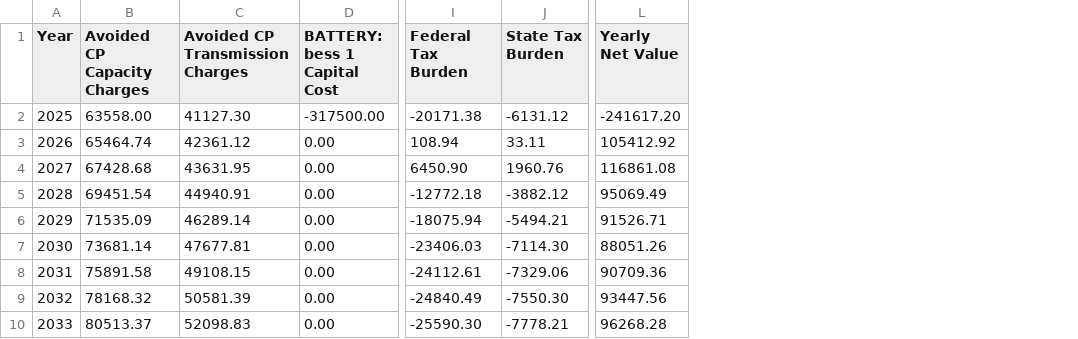
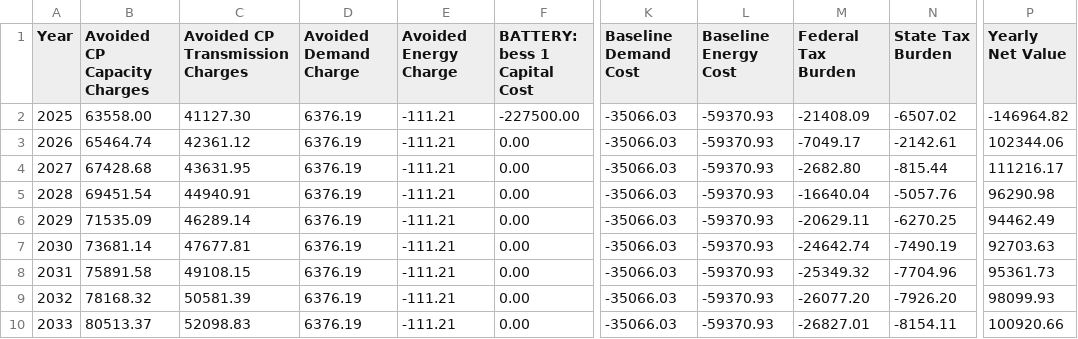
Before and after one commit to tylew/DER-VET, a CSV file: Results/facility_70/results/pro_forma.csv, drawn as a sheet; only a part is shown, gaps mark what is left out; addresses are those after the commit; the diff covers the shown part only; the diff names each change by its address in the sheet, - before the commit and + after, or states it on an @@ line.

Commit message:
Update facility 70 results and model parameters
- Added 'matplotlib' to requirements files for conda and pip.
- Updated model_parameters.json to reflect new file paths and modified parameters, including cycle life filename and energy maximum rated value.
- Adjusted results in various CSV files, including changes to monthly bills, cost-benefit analysis, and capacity factors, reflecting updated calculations and values.
- Enhanced logging details in deret_log.log for better traceability of the simulation process.

```diff
--- a/Results/facility_70/results/pro_forma.csv
+++ b/Results/facility_70/results/pro_forma.csv
+column D (Avoided Demand Charge), rows 2-10: all 6376.19
+column E (Avoided Energy Charge), rows 2-10: all -111.21
+column K (Baseline Demand Cost), rows 2-10: all -35066.03
+column L (Baseline Energy Cost), rows 2-10: all -59370.93
-F2 (BATTERY: bess 1 Capital Cost): -317500.00
+F2 (BATTERY: bess 1 Capital Cost): -227500.00
-M2 (Federal Tax Burden): -20171.38
+M2 (Federal Tax Burden): -21408.09
-N2 (State Tax Burden): -6131.12
+N2 (State Tax Burden): -6507.02
-P2 (Yearly Net Value): -241617.20
+P2 (Yearly Net Value): -146964.82
-M3 (Federal Tax Burden): 108.94
+M3 (Federal Tax Burden): -7049.17
-N3 (State Tax Burden): 33.11
+N3 (State Tax Burden): -2142.61
-P3 (Yearly Net Value): 105412.92
+P3 (Yearly Net Value): 102344.06
-M4 (Federal Tax Burden): 6450.90
+M4 (Federal Tax Burden): -2682.80
-N4 (State Tax Burden): 1960.76
+N4 (State Tax Burden): -815.44
-P4 (Yearly Net Value): 116861.08
+P4 (Yearly Net Value): 111216.17
-M5 (Federal Tax Burden): -12772.18
+M5 (Federal Tax Burden): -16640.04
-N5 (State Tax Burden): -3882.12
+N5 (State Tax Burden): -5057.76
-P5 (Yearly Net Value): 95069.49
+P5 (Yearly Net Value): 96290.98
-M6 (Federal Tax Burden): -18075.94
+M6 (Federal Tax Burden): -20629.11
-N6 (State Tax Burden): -5494.21
+N6 (State Tax Burden): -6270.25
-P6 (Yearly Net Value): 91526.71
+P6 (Yearly Net Value): 94462.49
-M7 (Federal Tax Burden): -23406.03
+M7 (Federal Tax Burden): -24642.74
-N7 (State Tax Burden): -7114.30
+N7 (State Tax Burden): -7490.19
-P7 (Yearly Net Value): 88051.26
+P7 (Yearly Net Value): 92703.63
-M8 (Federal Tax Burden): -24112.61
+M8 (Federal Tax Burden): -25349.32
-N8 (State Tax Burden): -7329.06
+N8 (State Tax Burden): -7704.96
-P8 (Yearly Net Value): 90709.36
+P8 (Yearly Net Value): 95361.73
-M9 (Federal Tax Burden): -24840.49
+M9 (Federal Tax Burden): -26077.20
-N9 (State Tax Burden): -7550.30
+N9 (State Tax Burden): -7926.20
-P9 (Yearly Net Value): 93447.56
+P9 (Yearly Net Value): 98099.93
-M10 (Federal Tax Burden): -25590.30
+M10 (Federal Tax Burden): -26827.01
-N10 (State Tax Burden): -7778.21
+N10 (State Tax Burden): -8154.11
-P10 (Yearly Net Value): 96268.28
+P10 (Yearly Net Value): 100920.66
```
Also changed, not shown: 18 edited cells elsewhere in this file, Results/facility_70/results/cost_benefit.csv, Results/facility_70/results/npv.csv, 29 other files.
